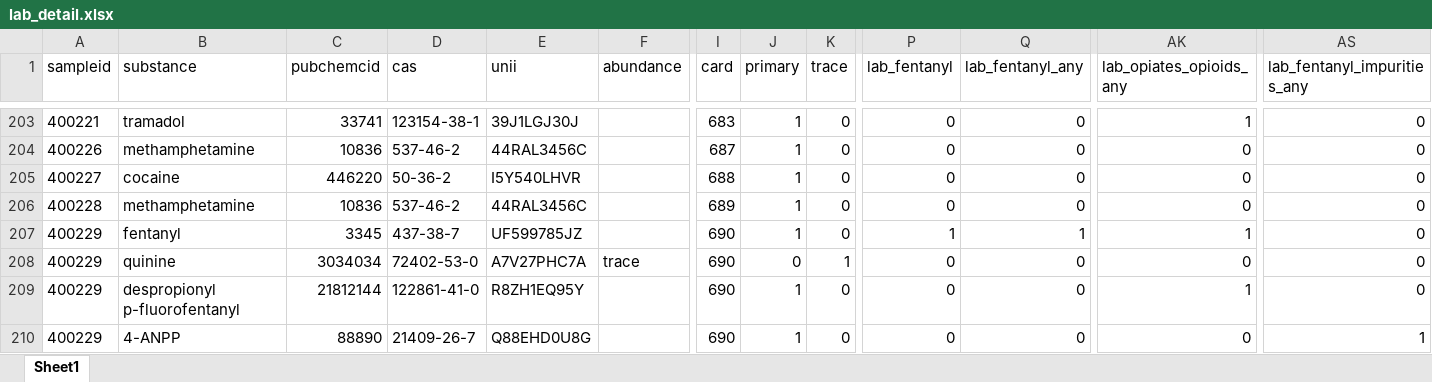
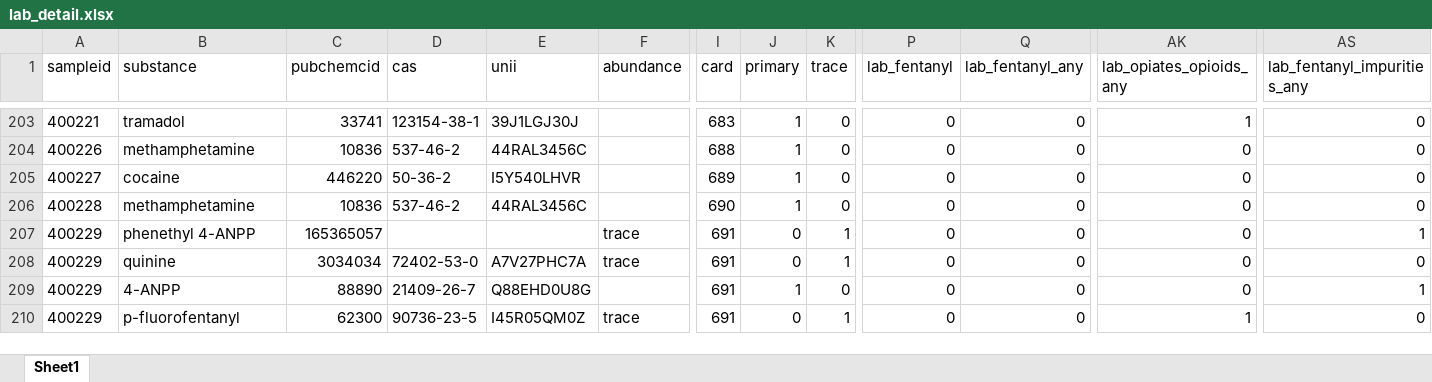
Before and after one commit to opioiddatalab/drugchecking, an Excel workbook: datasets/selfservice/TN/lab_detail.xlsx, sheet Sheet1, drawn as a sheet; only a part is shown, gaps mark what is left out; values as stored, in another font and other column widths than the file's, no borders; the diff covers the shown part only; the diff names each change by its address in the sheet, - before the commit and + after, or states it on an @@ line.

```diff
--- a/datasets/selfservice/TN/lab_detail.xlsx (sheet Sheet1)
+++ b/datasets/selfservice/TN/lab_detail.xlsx (sheet Sheet1)
-I204 (card): 687
+I204 (card): 688
-I205 (card): 688
+I205 (card): 689
-I206 (card): 689
+I206 (card): 690
-B207 (substance): fentanyl
+B207 (substance): phenethyl 4-ANPP
-C207 (pubchemcid): 3345
+C207 (pubchemcid): 165365057
-D207 (cas): 437-38-7
+D207 (cas): (empty)
-E207 (unii): UF599785JZ
+E207 (unii): (empty)
-F207 (abundance): (empty)
+F207 (abundance): trace
-I207:I210 (card): 690
+I207:I210 (card): 691
-J207 (primary): 1
+J207 (primary): 0
-K207 (trace): 0
+K207 (trace): 1
-P207 (lab_fentanyl): 1
+P207 (lab_fentanyl): 0
-Q207 (lab_fentanyl_any): 1
+Q207 (lab_fentanyl_any): 0
-AK207 (lab_opiates_opioids_any): 1
+AK207 (lab_opiates_opioids_any): 0
-AS207 (lab_fentanyl_impurities_any): 0
+AS207 (lab_fentanyl_impurities_any): 1
-B209 (substance): despropionyl p-fluorofentanyl
+B209 (substance): 4-ANPP
-C209 (pubchemcid): 21812144
+C209 (pubchemcid): 88890
-D209 (cas): 122861-41-0
+D209 (cas): 21409-26-7
-E209 (unii): R8ZH1EQ95Y
+E209 (unii): Q88EHD0U8G
-AK209 (lab_opiates_opioids_any): 1
+AK209 (lab_opiates_opioids_any): 0
-AS209 (lab_fentanyl_impurities_any): 0
+AS209 (lab_fentanyl_impurities_any): 1
-B210 (substance): 4-ANPP
+B210 (substance): p-fluorofentanyl
-C210 (pubchemcid): 88890
+C210 (pubchemcid): 62300
-D210 (cas): 21409-26-7
+D210 (cas): 90736-23-5
-E210 (unii): Q88EHD0U8G
+E210 (unii): I45R05QM0Z
-F210 (abundance): (empty)
+F210 (abundance): trace
-J210 (primary): 1
+J210 (primary): 0
-K210 (trace): 0
+K210 (trace): 1
-AK210 (lab_opiates_opioids_any): 0
+AK210 (lab_opiates_opioids_any): 1
-AS210 (lab_fentanyl_impurities_any): 1
+AS210 (lab_fentanyl_impurities_any): 0
```
Also changed, not shown: 101 moved rows and 1123 edited cells elsewhere in this sheet, datasets/labservice/unc_gcms.xlsx, datasets/nc/nc_analysis_dataset.xlsx, 53 other files.
